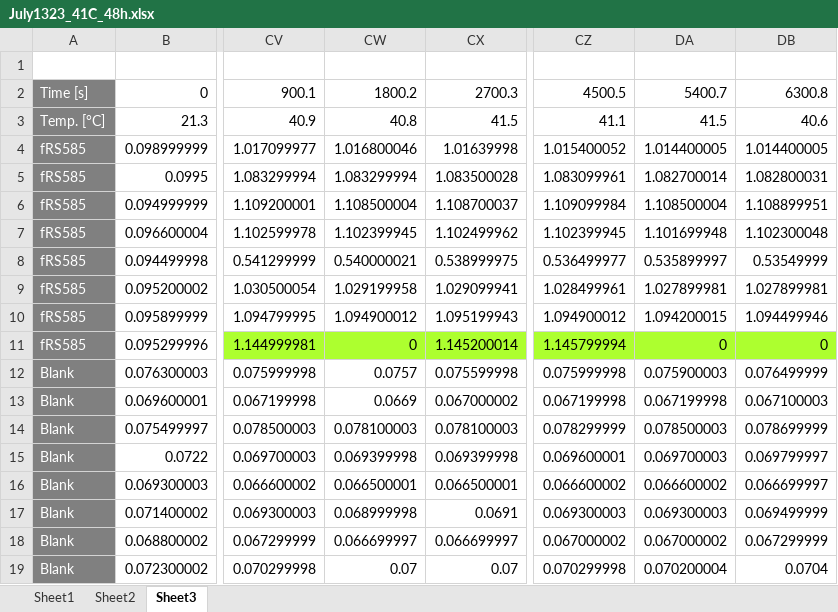
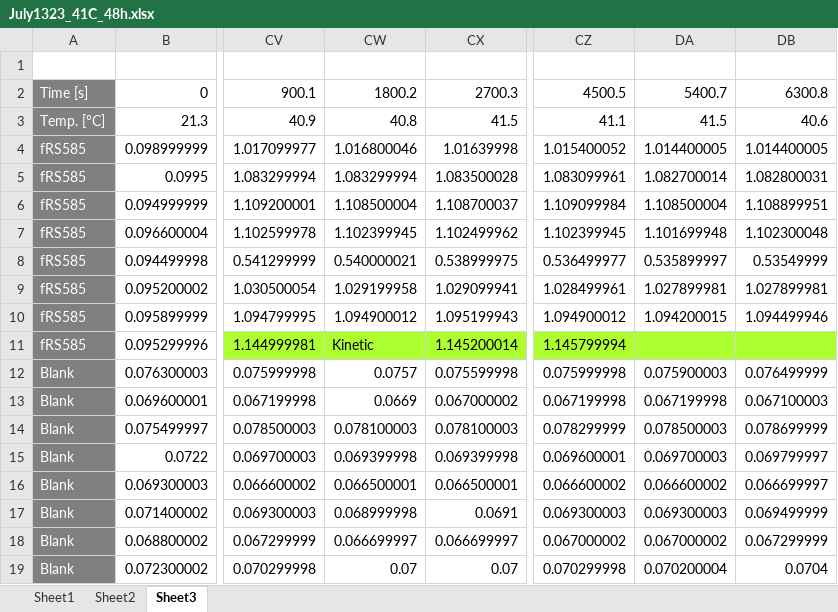
Before and after one commit to BernhardtLab/cross-tolerance, an Excel workbook: data-raw/July1323_41C_48h.xlsx, sheet Sheet3, drawn as a sheet; only a part is shown, gaps mark what is left out; values as stored, in another font and other column widths than the file's, no borders; the diff names each change by its address in the sheet, - before the commit and + after, or states it on an @@ line.

```diff
--- a/data-raw/July1323_41C_48h.xlsx (sheet Sheet3)
+++ b/data-raw/July1323_41C_48h.xlsx (sheet Sheet3)
-CW11: 0
+CW11: Kinetic
-DA11: 0
+DA11: (empty)
-DB11: 0
+DB11: (empty)
```
Also changed, not shown: sheet Sheet1, data-raw/growth_rates_summary_wip.xlsx, 2 other files.
